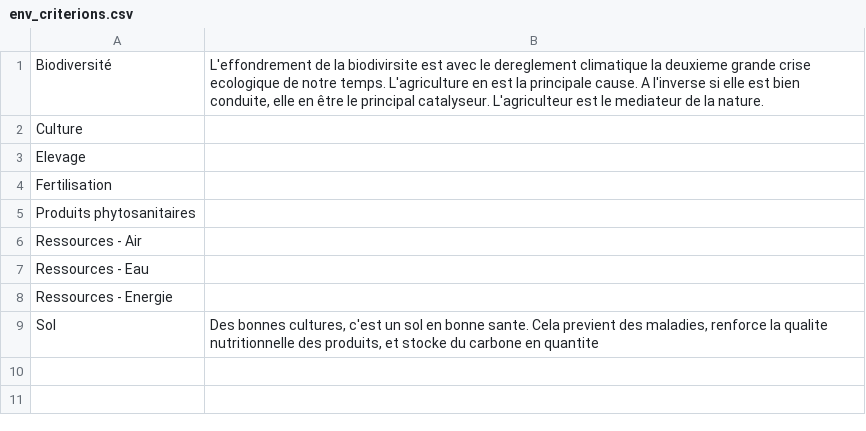
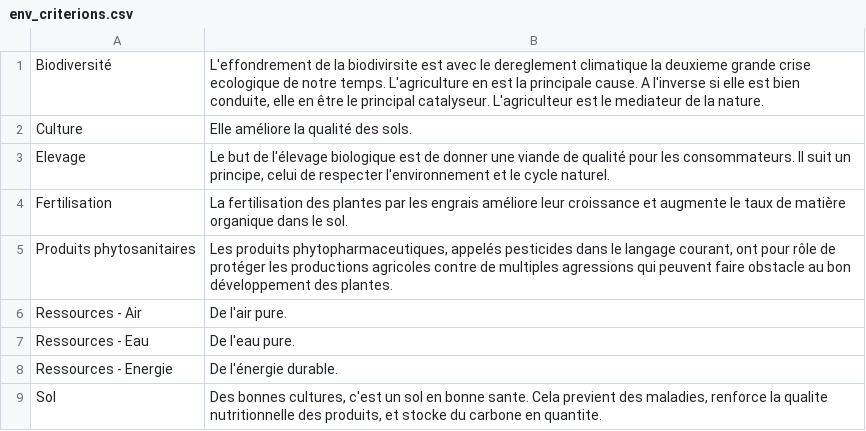
Before and after one commit to FarmAnalytics/EcoFarms, a CSV file: db/env_criterions.csv, drawn as a sheet.

```diff
--- a/db/env_criterions.csv
+++ b/db/env_criterions.csv
@@ -1,9 +1,9 @@
 Biodiversité,"L'effondrement de la biodivirsite est avec le dereglement climatique la deuxieme grande crise ecologique de notre temps. L'agriculture en est la principale cause. A l'inverse si elle est bien conduite, elle en être le principal catalyseur. L'agriculteur est le mediateur de la nature."
-Culture,
-Elevage,
-Fertilisation,
-Produits phytosanitaires,
-Ressources - Air,
-Ressources - Eau,
-Ressources - Energie,
-Sol,"Des bonnes cultures, c'est un sol en bonne sante. Cela previent des maladies, renforce la qualite nutritionnelle des produits, et stocke du carbone en quantite"
+Culture,"Elle améliore la qualité des sols."
+Elevage,"Le but de l'élevage biologique est de donner une viande de qualité pour les consommateurs. Il suit un principe, celui de respecter l'environnement et le cycle naturel."
+Fertilisation,"La fertilisation des plantes par les engrais améliore leur croissance et augmente le taux de matière organique dans le sol."
+Produits phytosanitaires,"Les produits phytopharmaceutiques, appelés pesticides dans le langage courant, ont pour rôle de protéger les productions agricoles contre de multiples agressions qui peuvent faire obstacle au bon développement des plantes."
+Ressources - Air,"De l'air pure."
+Ressources - Eau,"De l'eau pure."
+Ressources - Energie,"De l'énergie durable."
+Sol,"Des bonnes cultures, c'est un sol en bonne sante. Cela previent des maladies, renforce la qualite nutritionnelle des produits, et stocke du carbone en quantite."
```
Also changed, not shown: db/eco_criterions.csv, 3 other files.
